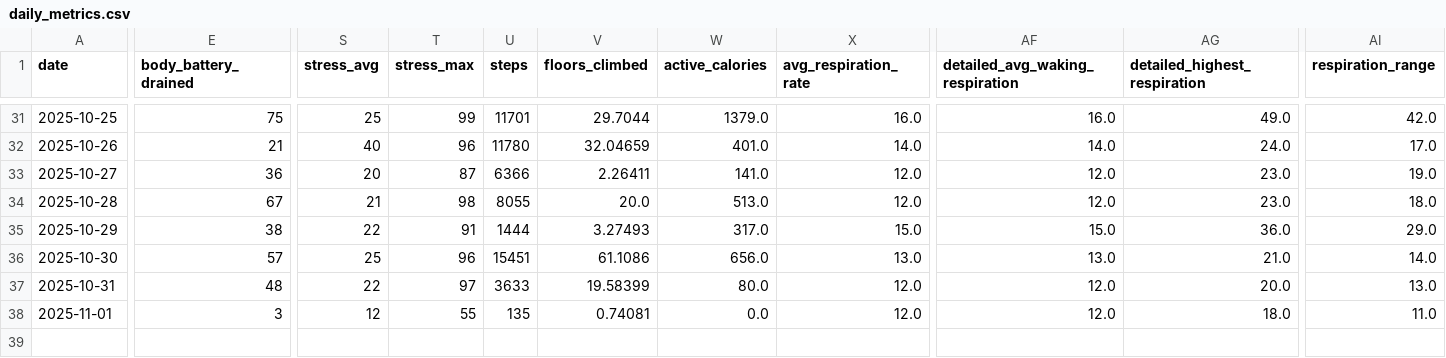
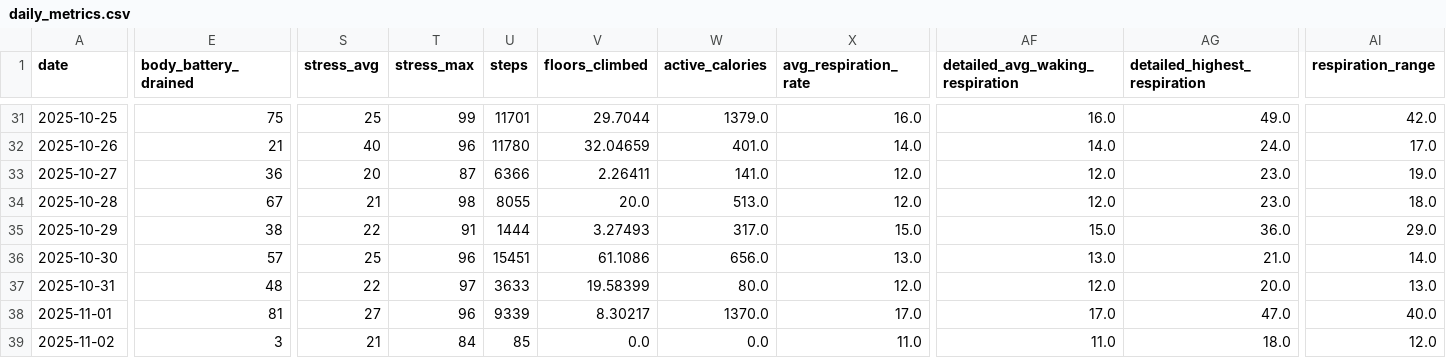
Before and after one commit to sergio-perilla/el_profe, a CSV file: data/health/daily_metrics.csv, drawn as a sheet; only a part is shown, gaps mark what is left out; rows hold the shown columns only; the diff covers the shown part only; the diff names each change by its address in the sheet, - before the commit and + after, or states it on an @@ line.

```diff
--- a/data/health/daily_metrics.csv
+++ b/data/health/daily_metrics.csv
-E38 (body_battery_drained): 3
+E38 (body_battery_drained): 81
-S38 (stress_avg): 12
+S38 (stress_avg): 27
-T38 (stress_max): 55
+T38 (stress_max): 96
-U38 (steps): 135
+U38 (steps): 9339
-V38 (floors_climbed): 0.74081
+V38 (floors_climbed): 8.30217
-W38 (active_calories): 0.0
+W38 (active_calories): 1370.0
-X38 (avg_respiration_rate): 12.0
+X38 (avg_respiration_rate): 17.0
-AF38 (detailed_avg_waking_respiration): 12.0
+AF38 (detailed_avg_waking_respiration): 17.0
-AG38 (detailed_highest_respiration): 18.0
+AG38 (detailed_highest_respiration): 47.0
-AI38 (respiration_range): 11.0
+AI38 (respiration_range): 40.0
+row 39: 2025-11-02 | 3 | 21 | 84 | 85 | 0.0 | 0.0 | 11.0 | 11.0 | 18.0 | 12.0
```
Also changed, not shown: 1 edited cell elsewhere in this file, data/metadata/sync_log.csv, data/physiological/vo2_training_status.csv, 2 other files.
